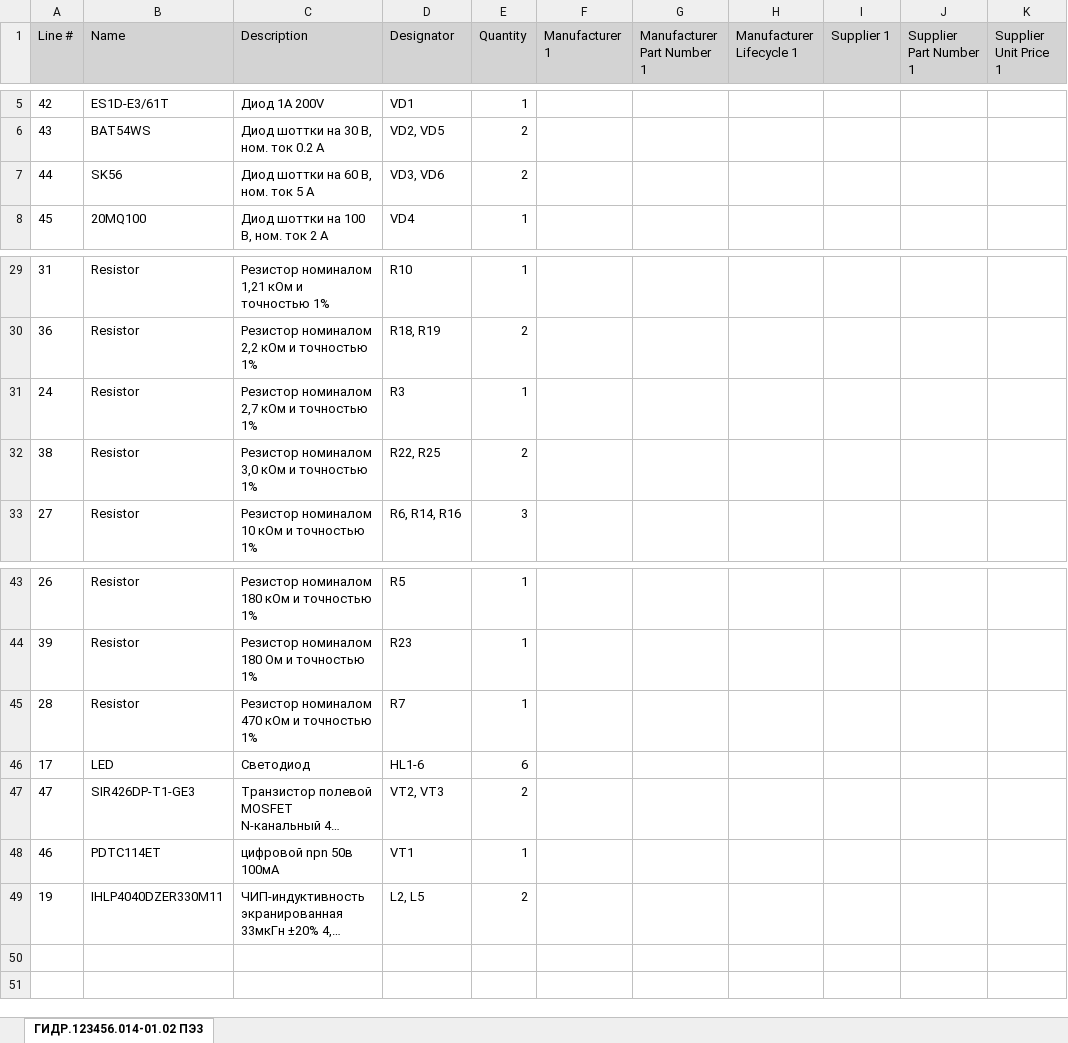
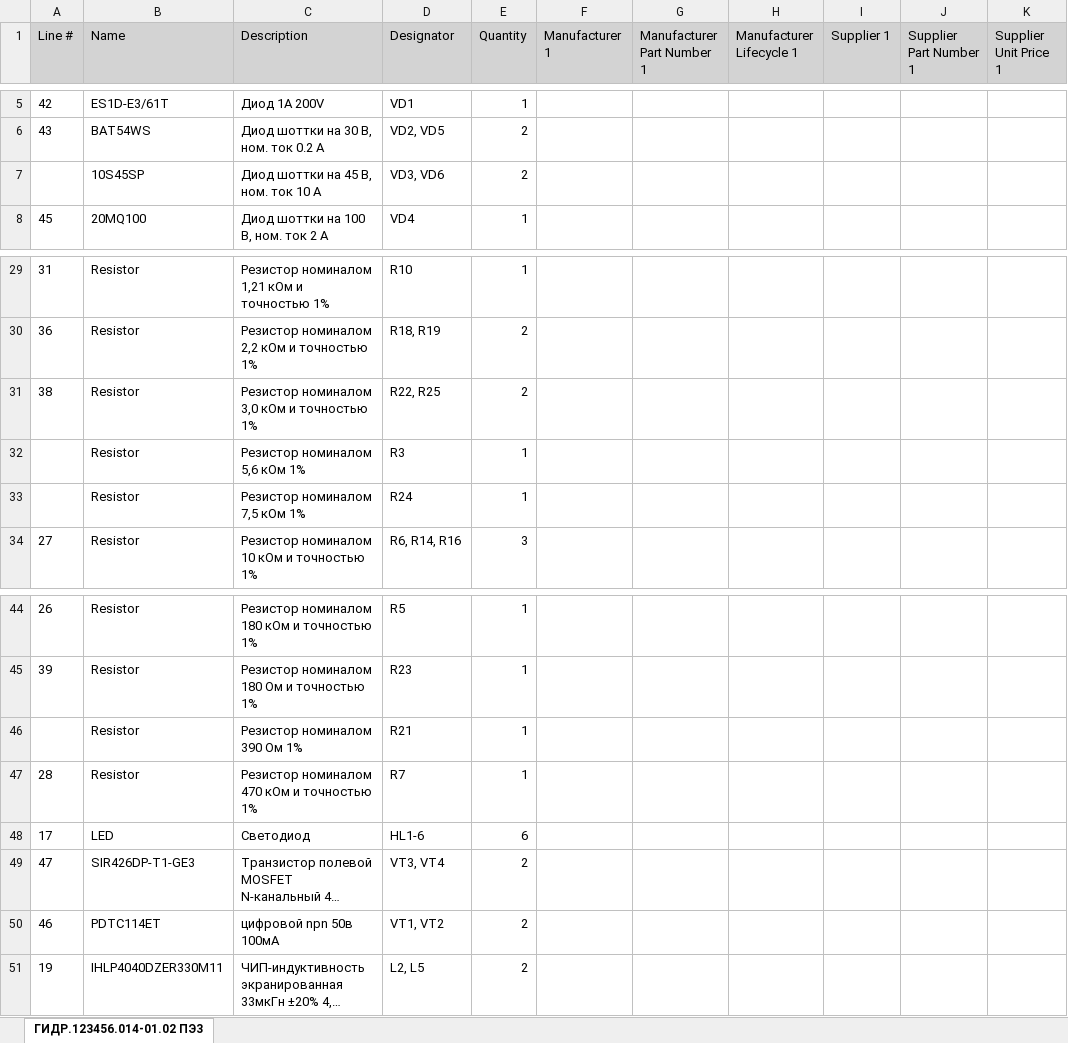
Before and after one commit to hydronautics-team/DCDC_SAUVC26_PCB, an Excel workbook: Project Outputs for DCDC_SAUVC26_PCB/ГИДР.123456.014-01.02/Документация/ГИДР.123456.014-01.02 ПЭ3.xlsx, sheet ГИДР.123456.014-01.02 ПЭ3, drawn as a sheet; only a part is shown, gaps mark what is left out; long unchanged cells end in …; values as stored, in another font and other column widths than the file's, no borders; removed rows and columns are numbered as before the commit, all else as after; rows hold the shown columns only; the diff names each change by its address in the sheet, - before the commit and + after, or states it on an @@ line.

```diff
--- a/Project Outputs for DCDC_SAUVC26_PCB/ГИДР.123456.014-01.02/Документация/ГИДР.123456.014-01.02 ПЭ3.xlsx (sheet ГИДР.123456.014-01.02 ПЭ3)
+++ b/Project Outputs for DCDC_SAUVC26_PCB/ГИДР.123456.014-01.02/Документация/ГИДР.123456.014-01.02 ПЭ3.xlsx (sheet ГИДР.123456.014-01.02 ПЭ3)
-A7 (Line #): 44
+A7 (Line #): (empty)
-B7 (Name): SK56
+B7 (Name): 10S45SP
-C7 (Description): Диод шоттки на 60 В, ном. ток 5 А
+C7 (Description): Диод шоттки на 45 В, ном. ток 10 А
-row 31: 24 | Resistor | Резистор номиналом 2,7 кОм и точностью 1% | R3 | 1
+row 32:  | Resistor | Резистор номиналом 5,6 кОм 1% | R3 | 1
+row 33:  | Resistor | Резистор номиналом 7,5 кОм 1% | R24 | 1
+row 46:  | Resistor | Резистор номиналом 390 Ом 1% | R21 | 1
-D49 (Designator): VT2, VT3
+D49 (Designator): VT3, VT4
-D50 (Designator): VT1
+D50 (Designator): VT1, VT2
-E50 (Quantity): 1
+E50 (Quantity): 2
```
Also changed, not shown: 34 other files.
